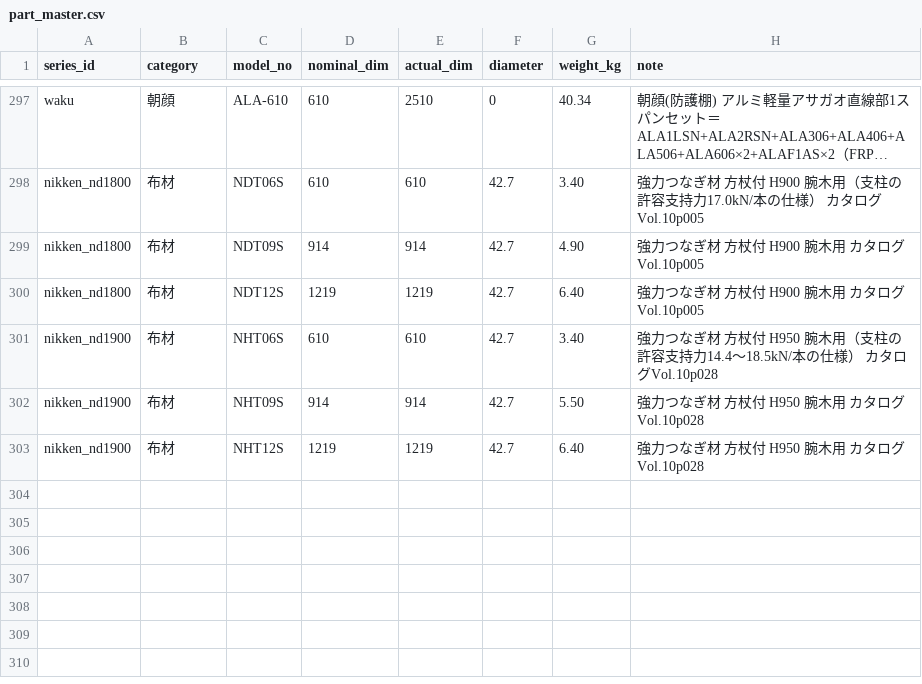
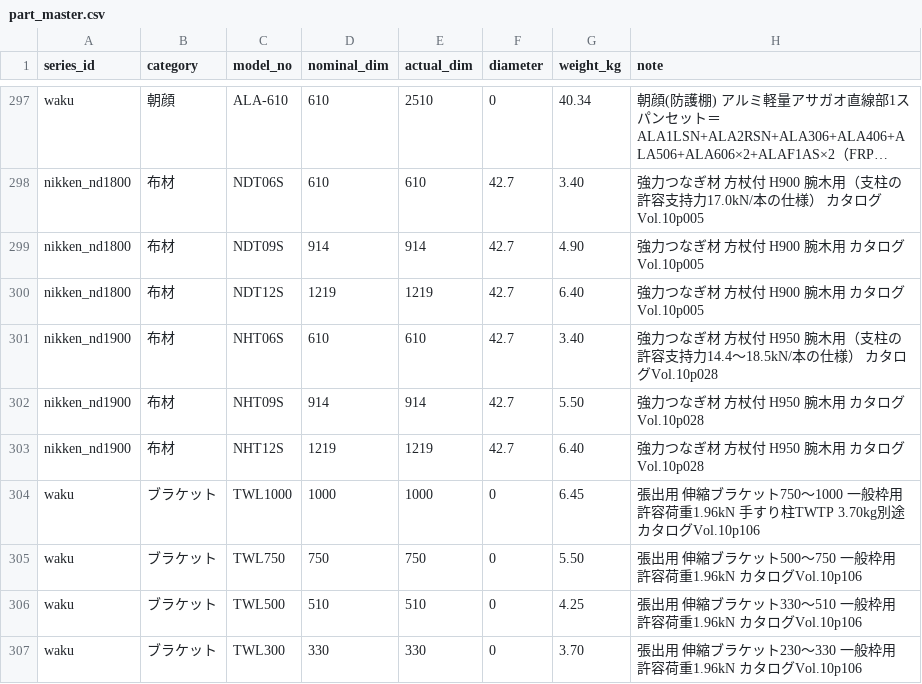
Before and after one commit to takazo0102-max/gyosha-shiji, a CSV file: ashiba/data/part_master.csv, drawn as a sheet; only a part is shown, gaps mark what is left out; long unchanged cells end in ….

```diff
--- a/ashiba/data/part_master.csv
+++ b/ashiba/data/part_master.csv
@@ -303 +303,5 @@ nikken_nd1900,布材,NHT09S,914,914,42.7,5.50,強力つなぎ材 方杖付 H950
 nikken_nd1900,布材,NHT12S,1219,1219,42.7,6.40,強力つなぎ材 方杖付 H950 腕木用 カタログVol.10p028
+waku,ブラケット,TWL1000,1000,1000,0,6.45,張出用 伸縮ブラケット750〜1000 一般枠用 許容荷重1.96kN 手すり柱TWTP 3.70kg別途 カタログVol.10p106
+waku,ブラケット,TWL750,750,750,0,5.50,張出用 伸縮ブラケット500〜750 一般枠用 許容荷重1.96kN カタログVol.10p106
+waku,ブラケット,TWL500,510,510,0,4.25,張出用 伸縮ブラケット330〜510 一般枠用 許容荷重1.96kN カタログVol.10p106
+waku,ブラケット,TWL300,330,330,0,3.70,張出用 伸縮ブラケット230〜330 一般枠用 許容荷重1.96kN カタログVol.10p106
```
Also changed, not shown: 5 other files.
